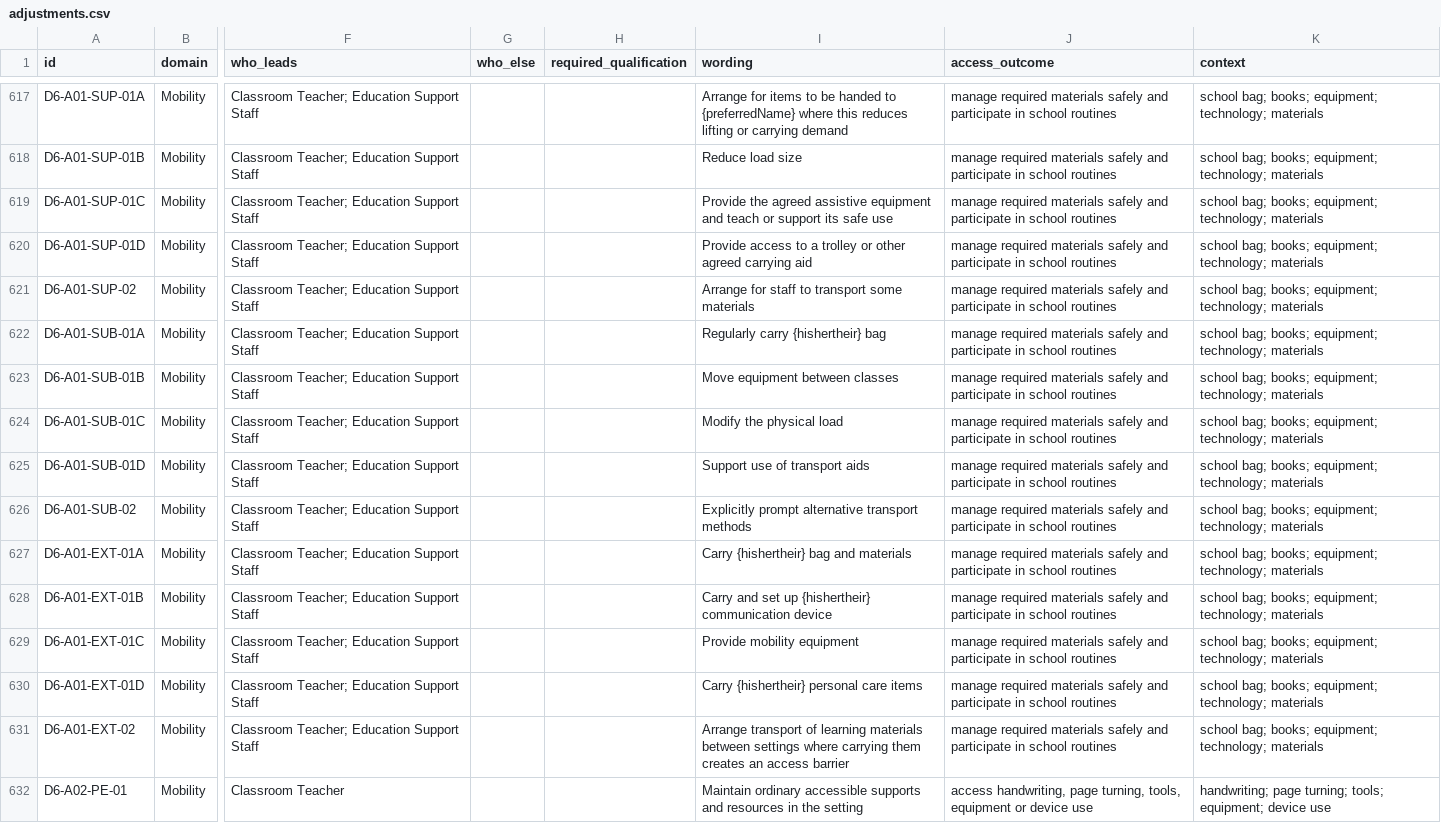
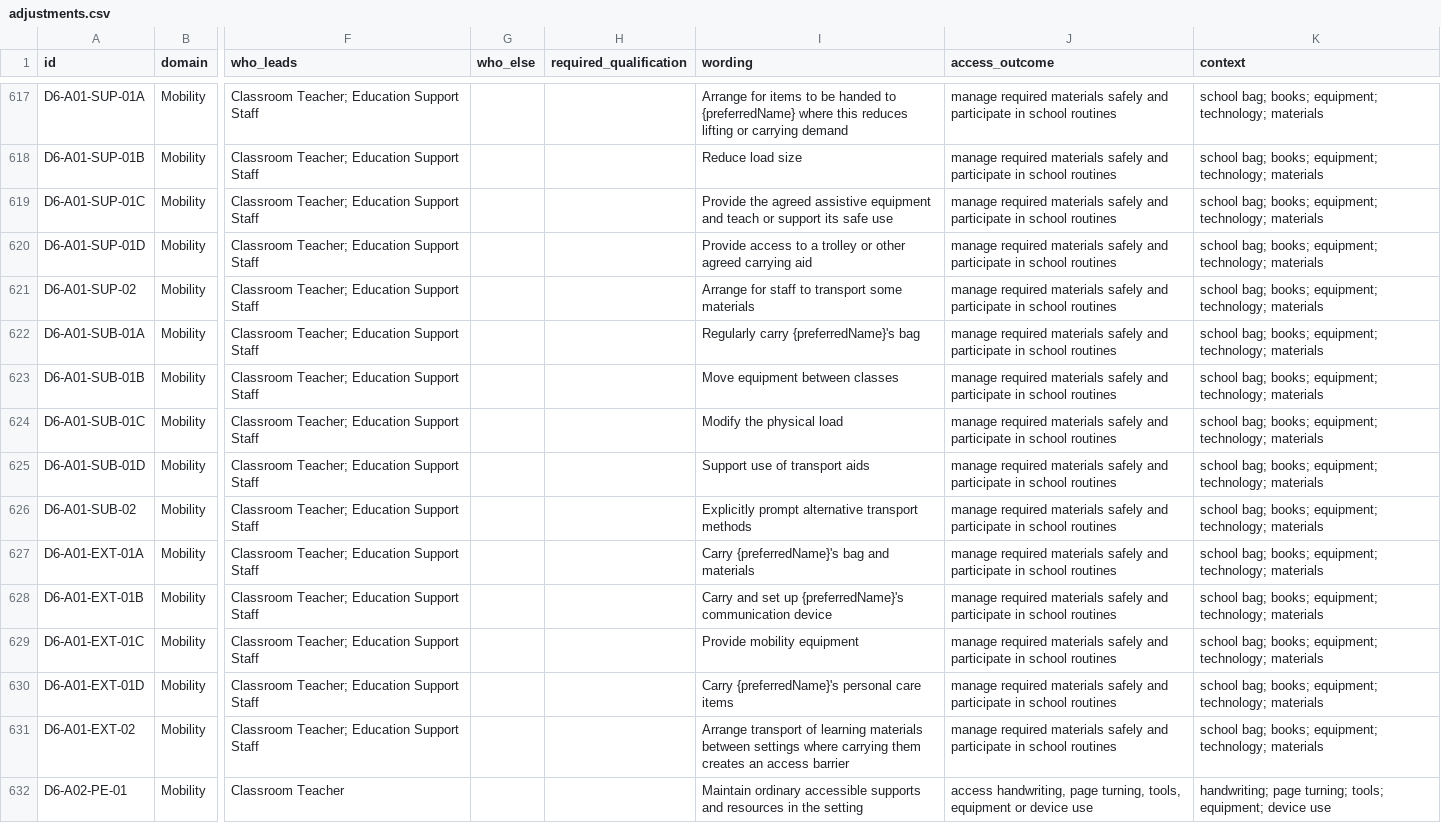
Before and after one commit to Mr-Gill/adjustments-builder, a CSV file: library/adjustments.csv, drawn as a sheet; only a part is shown, gaps mark what is left out; the diff covers the shown part only; the diff names each change by its address in the sheet, - before the commit and + after, or states it on an @@ line.

```diff
--- a/library/adjustments.csv
+++ b/library/adjustments.csv
-I622 (wording): Regularly carry {hishertheir} bag
+I622 (wording): Regularly carry {preferredName}'s bag
-I627 (wording): Carry {hishertheir} bag and materials
+I627 (wording): Carry {preferredName}'s bag and materials
-I628 (wording): …set up {hishertheir} communication device
+I628 (wording): …set up {preferredName}'s communication device
-I630 (wording): Carry {hishertheir} personal care items
+I630 (wording): Carry {preferredName}'s personal care items
```
Also changed, not shown: 53 edited cells elsewhere in this file, library/role-supports.csv, 5 other files.
